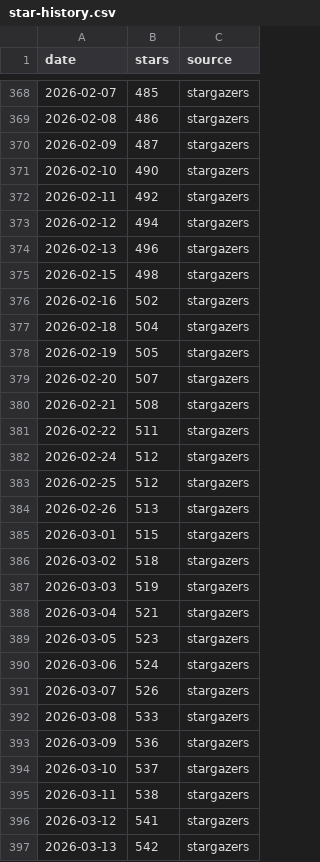
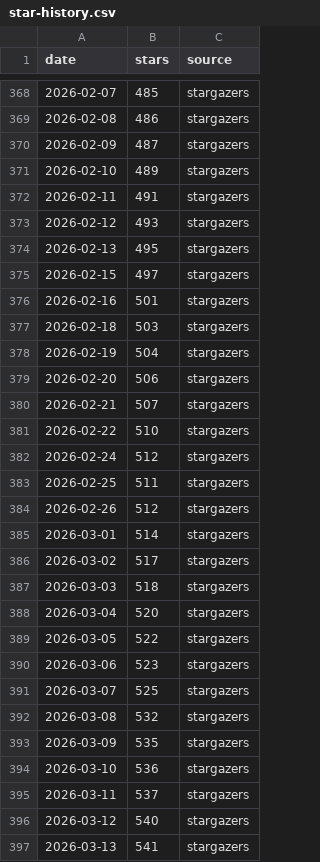
Before and after one commit to orangecoding/fredy, a CSV file: doc/star-history/star-history.csv, drawn as a sheet; only a part is shown, gaps mark what is left out; the diff covers the shown part only.

```diff
--- a/doc/star-history/star-history.csv
+++ b/doc/star-history/star-history.csv
@@ -370,28 +370,28 @@ date,stars,source
 2026-02-09,487,stargazers
-2026-02-10,490,stargazers
-2026-02-11,492,stargazers
-2026-02-12,494,stargazers
-2026-02-13,496,stargazers
-2026-02-15,498,stargazers
-2026-02-16,502,stargazers
-2026-02-18,504,stargazers
-2026-02-19,505,stargazers
-2026-02-20,507,stargazers
-2026-02-21,508,stargazers
-2026-02-22,511,stargazers
+2026-02-10,489,stargazers
+2026-02-11,491,stargazers
+2026-02-12,493,stargazers
+2026-02-13,495,stargazers
+2026-02-15,497,stargazers
+2026-02-16,501,stargazers
+2026-02-18,503,stargazers
+2026-02-19,504,stargazers
+2026-02-20,506,stargazers
+2026-02-21,507,stargazers
+2026-02-22,510,stargazers
 2026-02-24,512,stargazers
-2026-02-25,512,stargazers
-2026-02-26,513,stargazers
-2026-03-01,515,stargazers
-2026-03-02,518,stargazers
-2026-03-03,519,stargazers
-2026-03-04,521,stargazers
-2026-03-05,523,stargazers
-2026-03-06,524,stargazers
-2026-03-07,526,stargazers
-2026-03-08,533,stargazers
-2026-03-09,536,stargazers
-2026-03-10,537,stargazers
-2026-03-11,538,stargazers
-2026-03-12,541,stargazers
-2026-03-13,542,stargazers
+2026-02-25,511,stargazers
+2026-02-26,512,stargazers
+2026-03-01,514,stargazers
+2026-03-02,517,stargazers
+2026-03-03,518,stargazers
+2026-03-04,520,stargazers
+2026-03-05,522,stargazers
+2026-03-06,523,stargazers
+2026-03-07,525,stargazers
+2026-03-08,532,stargazers
+2026-03-09,535,stargazers
+2026-03-10,536,stargazers
+2026-03-11,537,stargazers
+2026-03-12,540,stargazers
+2026-03-13,541,stargazers
```
Also changed, not shown: 5 added rows and 56 edited cells elsewhere in this file, 2 other files.
